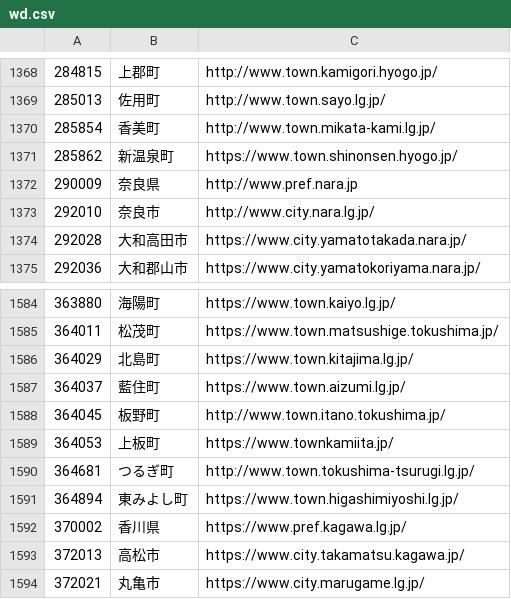
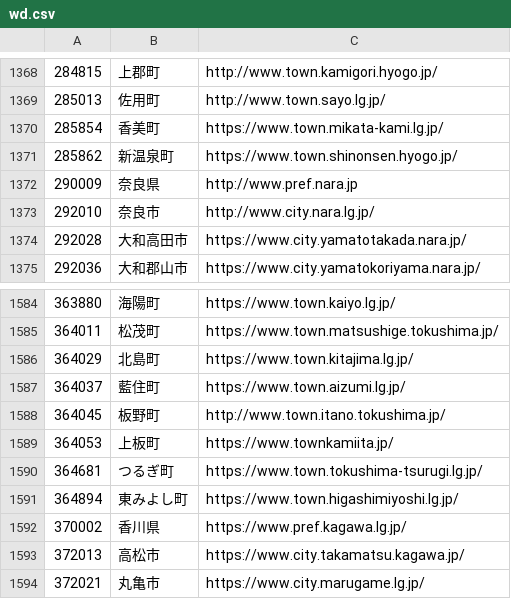
Before and after one commit to hkwi/lgjp_web, a CSV file: docs/wd.csv, drawn as a sheet; only a part is shown, gaps mark what is left out.

```diff
--- a/docs/wd.csv
+++ b/docs/wd.csv
@@ -1369,3 +1369,3 @@
 285013,佐用町,http://www.town.sayo.lg.jp/
-285854,香美町,http://www.town.mikata-kami.lg.jp/
+285854,香美町,https://www.town.mikata-kami.lg.jp/
 285862,新温泉町,https://www.town.shinonsen.hyogo.jp/
@@ -1589,3 +1589,3 @@
 364053,上板町,https://www.townkamiita.jp/
-364681,つるぎ町,http://www.town.tokushima-tsurugi.lg.jp/
+364681,つるぎ町,https://www.town.tokushima-tsurugi.lg.jp/
 364894,東みよし町,https://www.town.higashimiyoshi.lg.jp/
```
Also changed, not shown: 2 other files.
